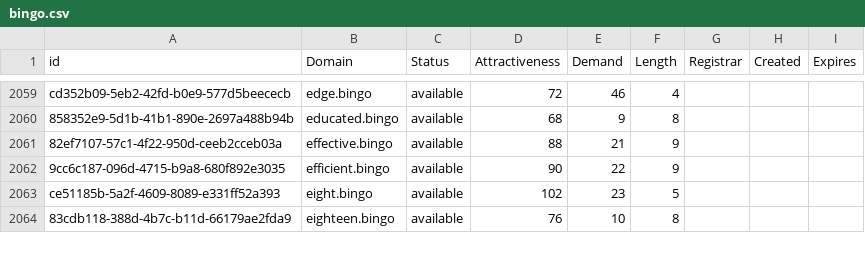
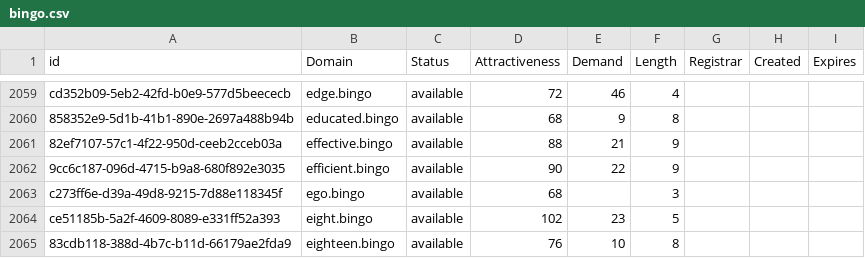
Before and after one commit to UniqueDomains/bingo-oneword-domains, a CSV file: bingo.csv, drawn as a sheet; only a part is shown, gaps mark what is left out; the diff names each change by its address in the sheet, - before the commit and + after, or states it on an @@ line.

Commit message:
Domains update

```diff
--- a/bingo.csv
+++ b/bingo.csv
+row 2063: c273ff6e-d39a-49d8-9215-7d88e118345f | ego.bingo | available | 68 |  | 3
```
Also changed, not shown: 2 other files.
